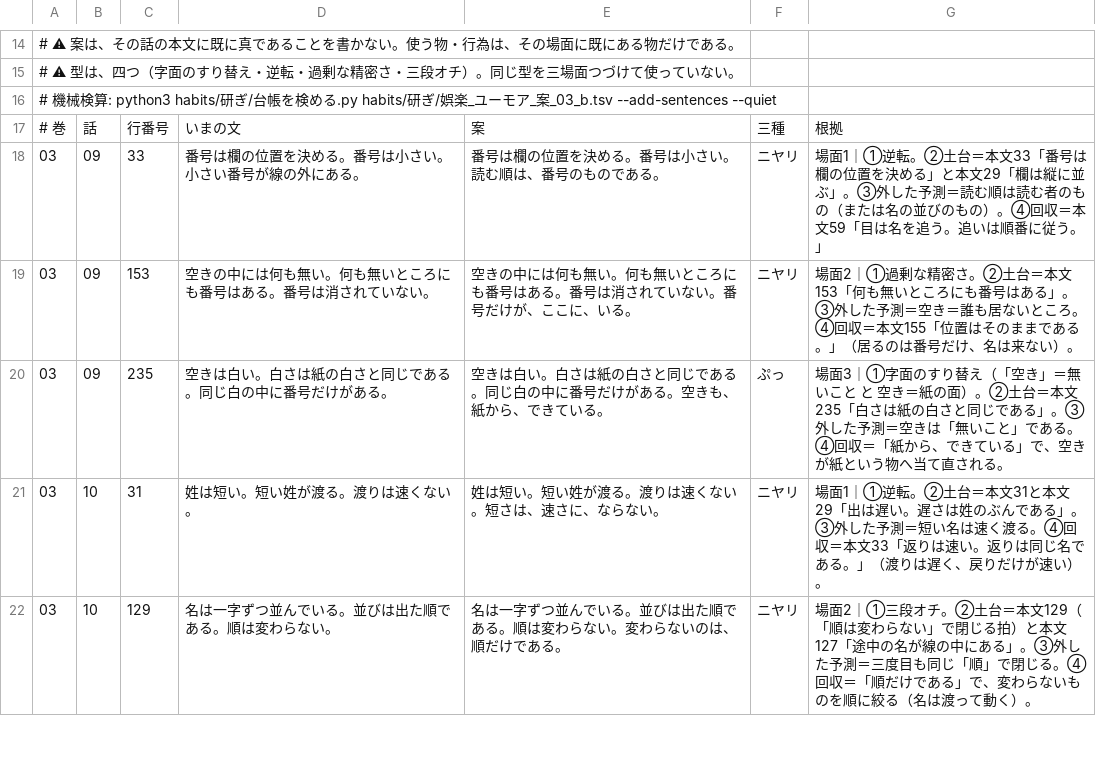
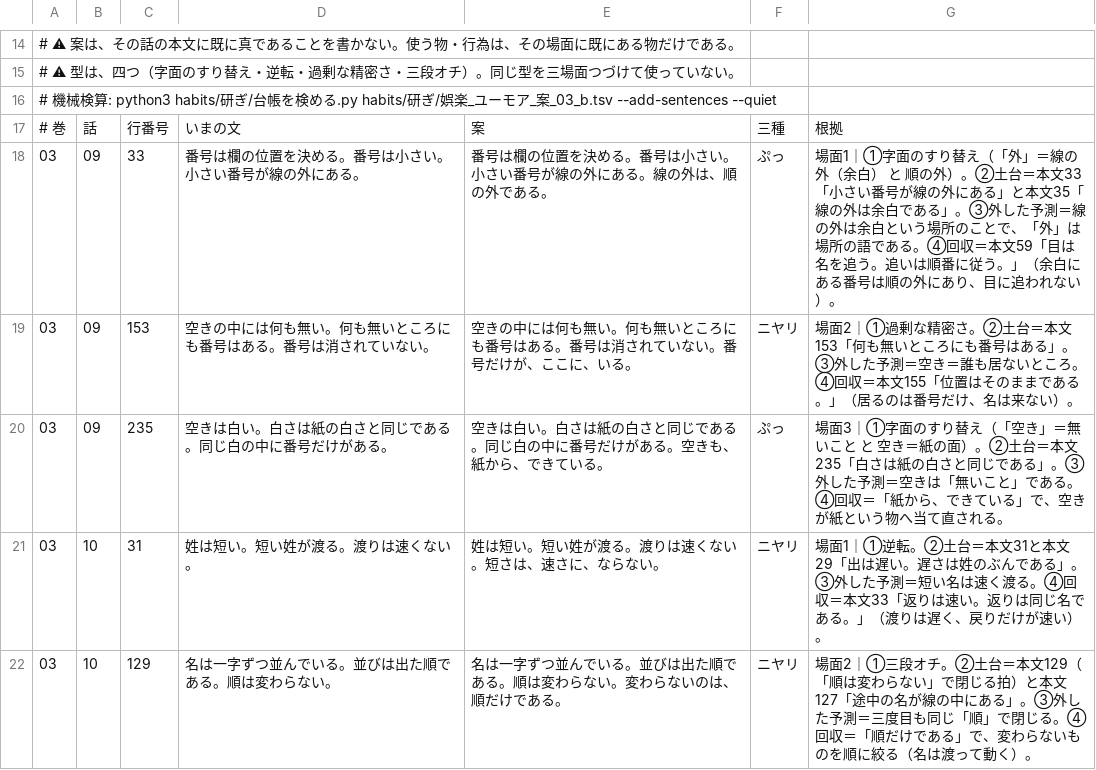
Before and after one commit to GL-Kageyama/soul-voice-teller, a TSV file: examples/habits/研ぎ/娯楽_ユーモア_案_03_b.tsv, drawn as a sheet; only a part is shown, gaps mark what is left out.

```diff
--- a/examples/habits/研ぎ/娯楽_ユーモア_案_03_b.tsv
+++ b/examples/habits/研ぎ/娯楽_ユーモア_案_03_b.tsv
@@ -17,3 +17,3 @@
 # 巻	話	行番号	いまの文	案	三種	根拠
-03	09	33	番号は欄の位置を決める。番号は小さい。小さい番号が線の外にある。	番号は欄の位置を決める。番号は小さい。読む順は、番号のものである。	ニヤリ	場面1｜①逆転。②土台＝本文33「番号は欄の位置を決める」と本文29「欄は縦に並ぶ」。③外した予測＝読む順は読む者のもの（または名の並びのもの）。④回収＝本文59「目は名を追う。追いは順番に従う。」
+03	09	33	番号は欄の位置を決める。番号は小さい。小さい番号が線の外にある。	番号は欄の位置を決める。番号は小さい。小さい番号が線の外にある。線の外は、順の外である。	ぷっ	場面1｜①字面のすり替え（「外」＝線の外（余白） と 順の外）。②土台＝本文33「小さい番号が線の外にある」と本文35「線の外は余白である」。③外した予測＝線の外は余白という場所のことで、「外」は場所の語である。④回収＝本文59「目は名を追う。追いは順番に従う。」（余白にある番号は順の外にあり、目に追われない）。
 03	09	153	空きの中には何も無い。何も無いところにも番号はある。番号は消されていない。	空きの中には何も無い。何も無いところにも番号はある。番号は消されていない。番号だけが、ここに、いる。	ニヤリ	場面2｜①過剰な精密さ。②土台＝本文153「何も無いところにも番号はある」。③外した予測＝空き＝誰も居ないところ。④回収＝本文155「位置はそのままである。」（居るのは番号だけ、名は来ない）。
```
